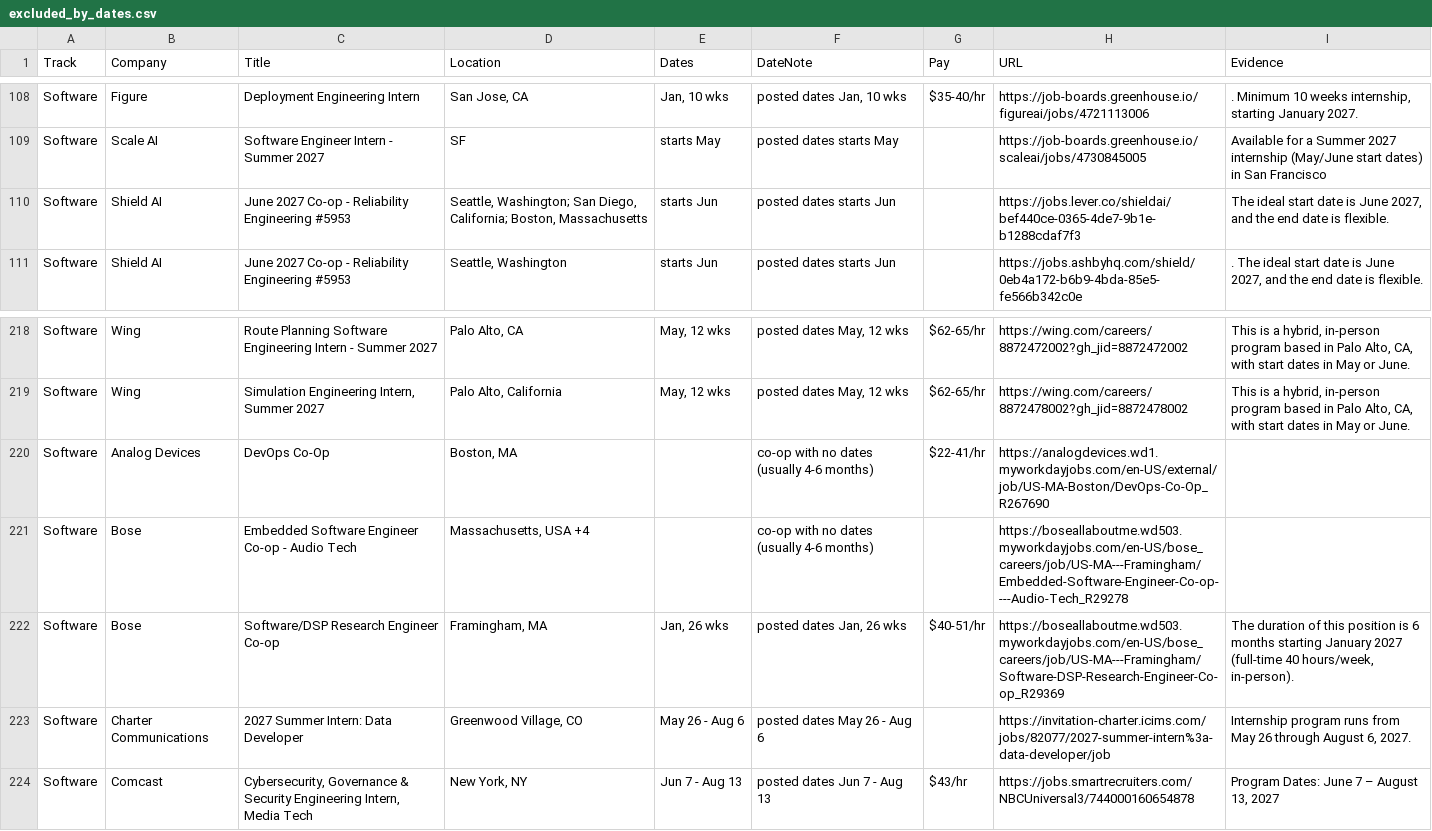
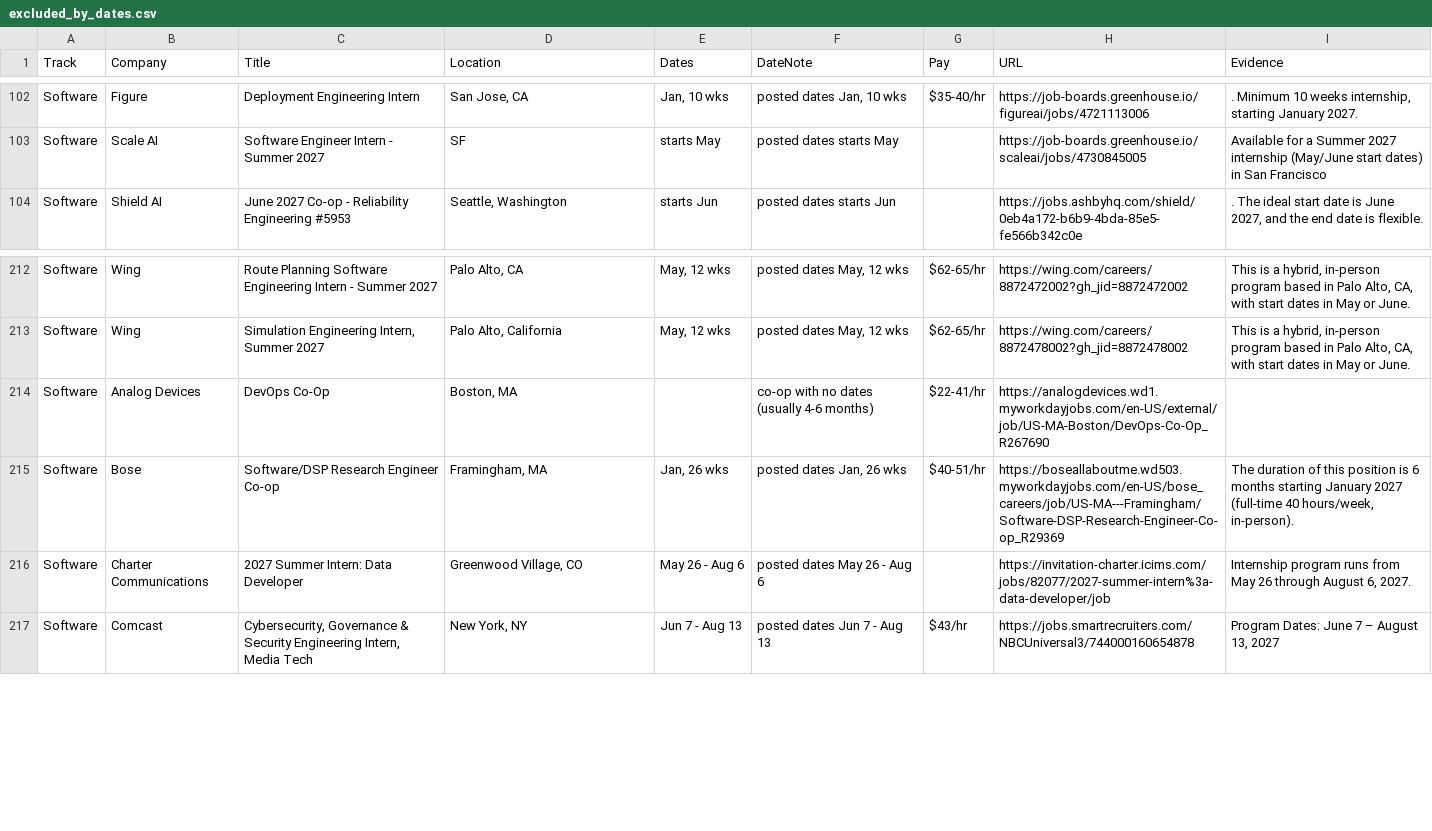
Before and after one commit to Jiang6082/LSS, a CSV file: reports/excluded_by_dates.csv, drawn as a sheet; only a part is shown, gaps mark what is left out; removed rows and columns are numbered as before the commit, all else as after; the diff covers the shown part only; the diff names each change by its address in the sheet, - before the commit and + after, or states it on an @@ line.

```diff
--- a/reports/excluded_by_dates.csv
+++ b/reports/excluded_by_dates.csv
-row 110: Software | Shield AI | June 2027 Co-op - Reliability Engineering #5953 | Seattle, Washington; San Diego, California; Boston, Massachusetts | starts Jun | posted dates starts Jun |  | https://jobs.lever.co/shieldai/bef440ce-0365-4de7-9b1e-b1288cdaf7f3 | The ideal start date is June 2027, and the end date is flexible.
-row 221: Software | Bose | Embedded Software Engineer Co-op - Audio Tech | Massachusetts, USA +4 |  | co-op with no dates (usually 4-6 months) |  | https://boseallaboutme.wd503.myworkdayjobs.com/en-US/bose_careers/job/US-MA---Framingham/Embedded-Software-Engineer-Co-op----Audio-Tech_R29278
```
Also changed, not shown: 1 added row and 8 removed rows elsewhere in this file, 10 other files.
